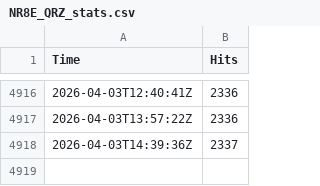
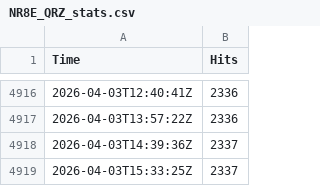
Before and after one commit to EvanBoyar/qrz-tracker, a CSV file: NR8E_QRZ_stats.csv, drawn as a sheet; only a part is shown, gaps mark what is left out; the diff names each change by its address in the sheet, - before the commit and + after, or states it on an @@ line.

```diff
--- a/NR8E_QRZ_stats.csv
+++ b/NR8E_QRZ_stats.csv
+row 4919: 2026-04-03T15:33:25Z | 2337
```
